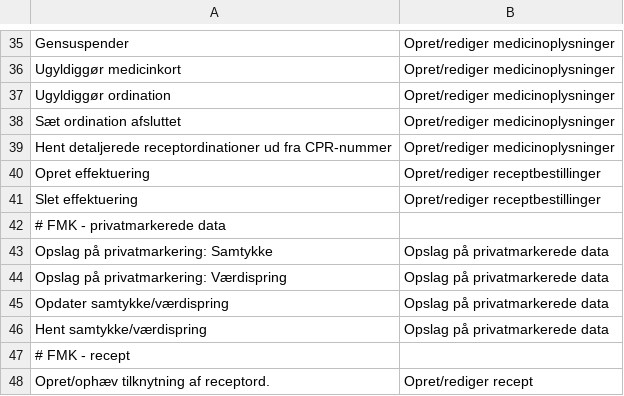
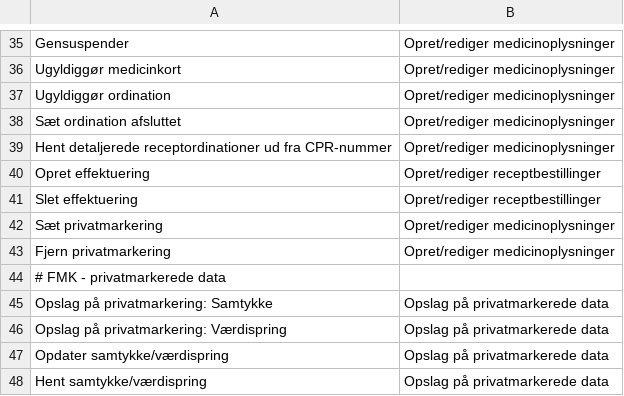
Before and after one commit to trifork/fmk-minlog-categories, a CSV file: src/MinLogActionMap.csv, drawn as a sheet; only a part is shown, gaps mark what is left out; the shorter side is filled out with more unchanged rows.

Commit message:
FMK-2613: Tilføjet sæt og fjern privatmarkering til minloggruppering

```diff
--- a/src/MinLogActionMap.csv
+++ b/src/MinLogActionMap.csv
@@ -41,2 +41,4 @@ Opret effektuering;Opret/rediger receptbestillinger
 Slet effektuering;Opret/rediger receptbestillinger
+Sæt privatmarkering;Opret/rediger medicinoplysninger
+Fjern privatmarkering;Opret/rediger medicinoplysninger
 # FMK - privatmarkerede data
```
